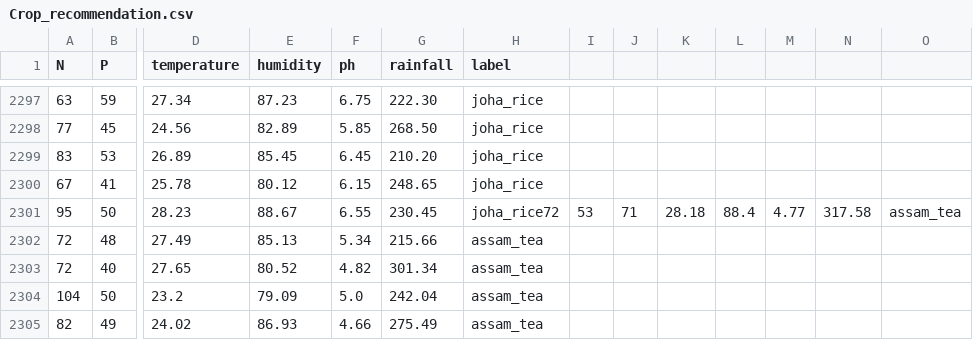
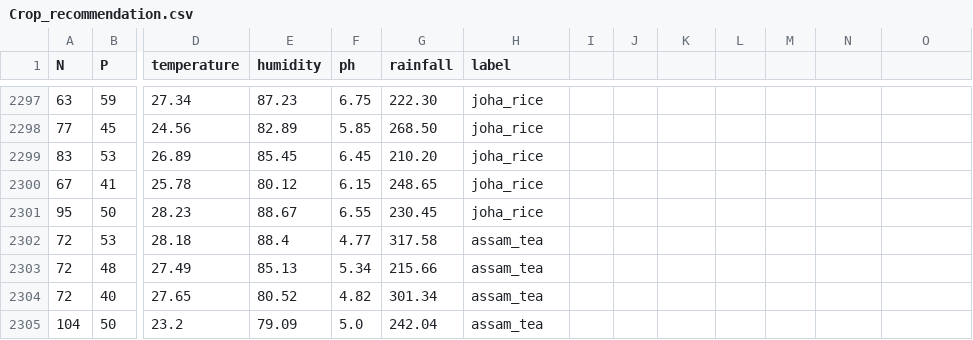
Before and after one commit to Dewri-Dev/Crop_Recommendation_system, a CSV file: data/Crop_recommendation.csv, drawn as a sheet; only a part is shown, gaps mark what is left out; the shorter side is filled out with more unchanged rows; rows hold the shown columns only; the diff names each change by its address in the sheet, - before the commit and + after, or states it on an @@ line.

```diff
--- a/data/Crop_recommendation.csv
+++ b/data/Crop_recommendation.csv
-H2301 (label): joha_rice72
+H2301 (label): joha_rice
-I2301: 53
+I2301: (empty)
-J2301: 71
+J2301: (empty)
-K2301: 28.18
+K2301: (empty)
-L2301: 88.4
+L2301: (empty)
-M2301: 4.77
+M2301: (empty)
-N2301: 317.58
+N2301: (empty)
-O2301: assam_tea
+O2301: (empty)
+row 2302: 72 | 53 | 28.18 | 88.4 | 4.77 | 317.58 | assam_tea
```
Also changed, not shown: 8 other files.
